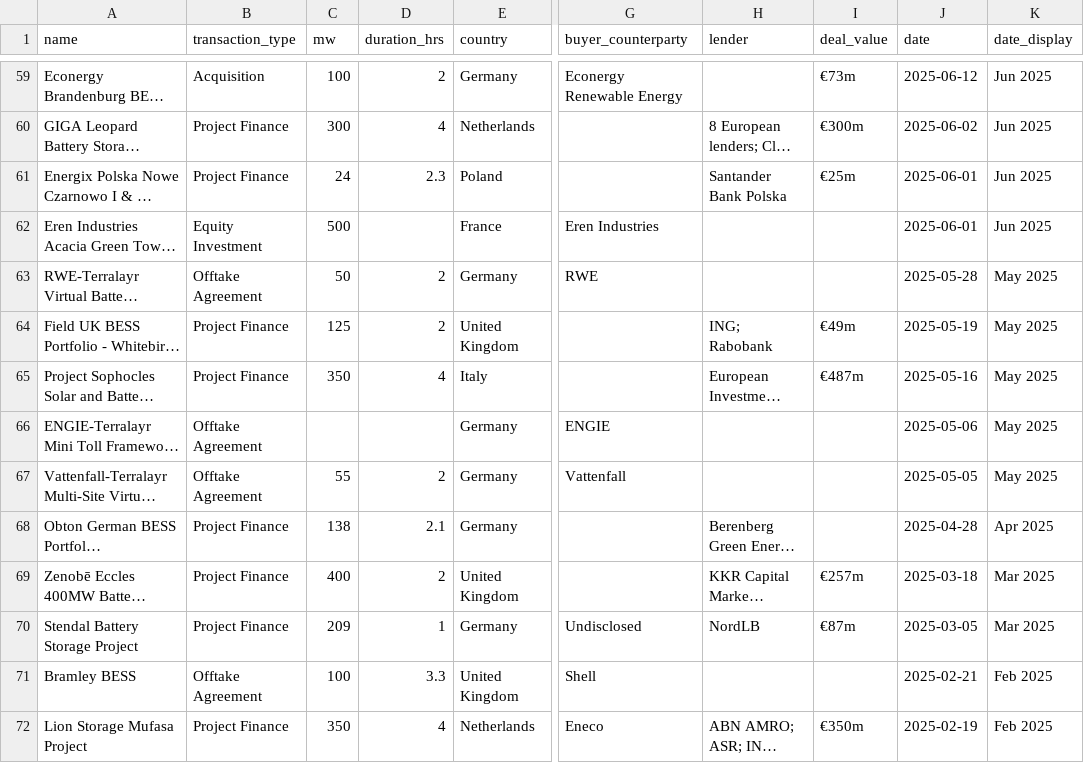
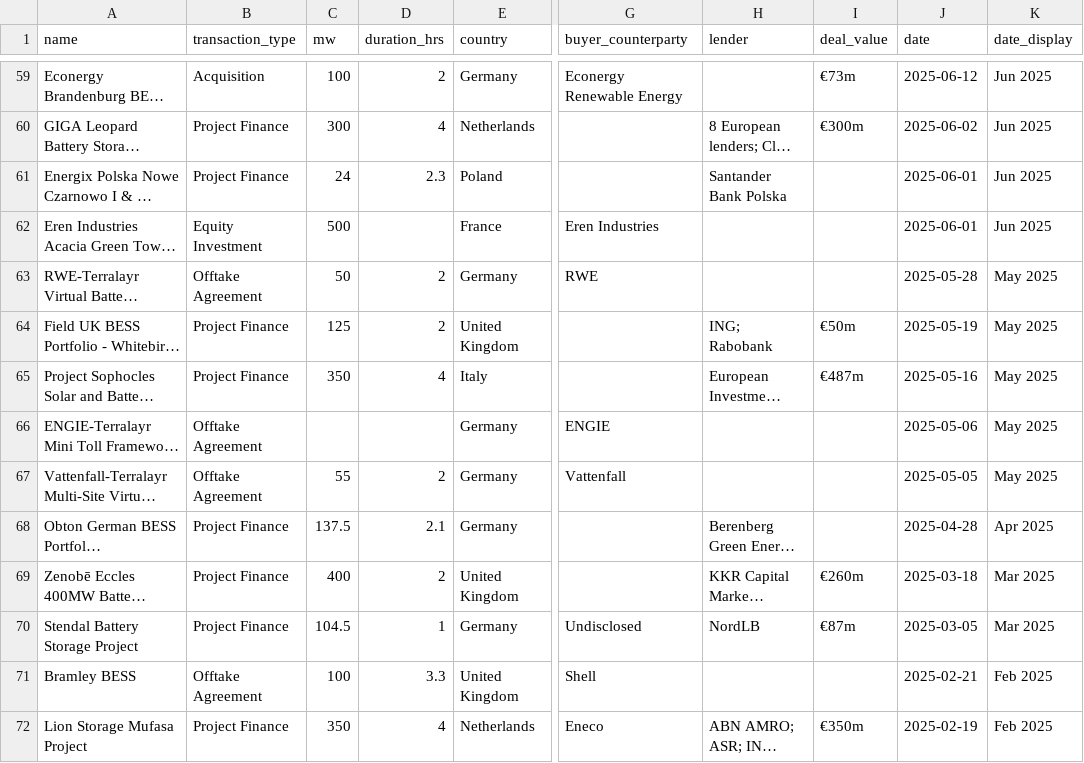
Before and after one commit to CosimaModo/modo-charts, a CSV file: data/deals.csv, drawn as a sheet; only a part is shown, gaps mark what is left out; long unchanged cells end in …; the diff covers the shown part only; the diff names each change by its address in the sheet, - before the commit and + after, or states it on an @@ line.

```diff
--- a/data/deals.csv
+++ b/data/deals.csv
-I61 (deal_value): €25m
+I61 (deal_value): (empty)
-I64 (deal_value): €49m
+I64 (deal_value): €50m
-C68 (mw): 138
+C68 (mw): 137.5
-I69 (deal_value): €257m
+I69 (deal_value): €260m
-C70 (mw): 209
+C70 (mw): 104.5
```
Also changed, not shown: 20 edited cells elsewhere in this file, 5 other files.
